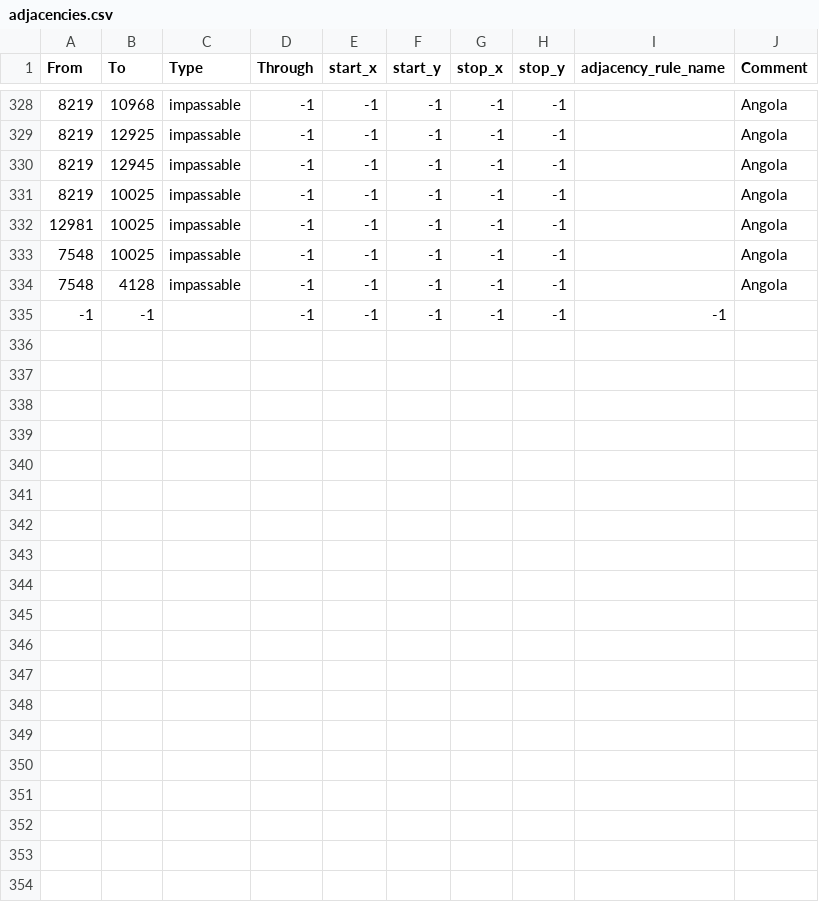
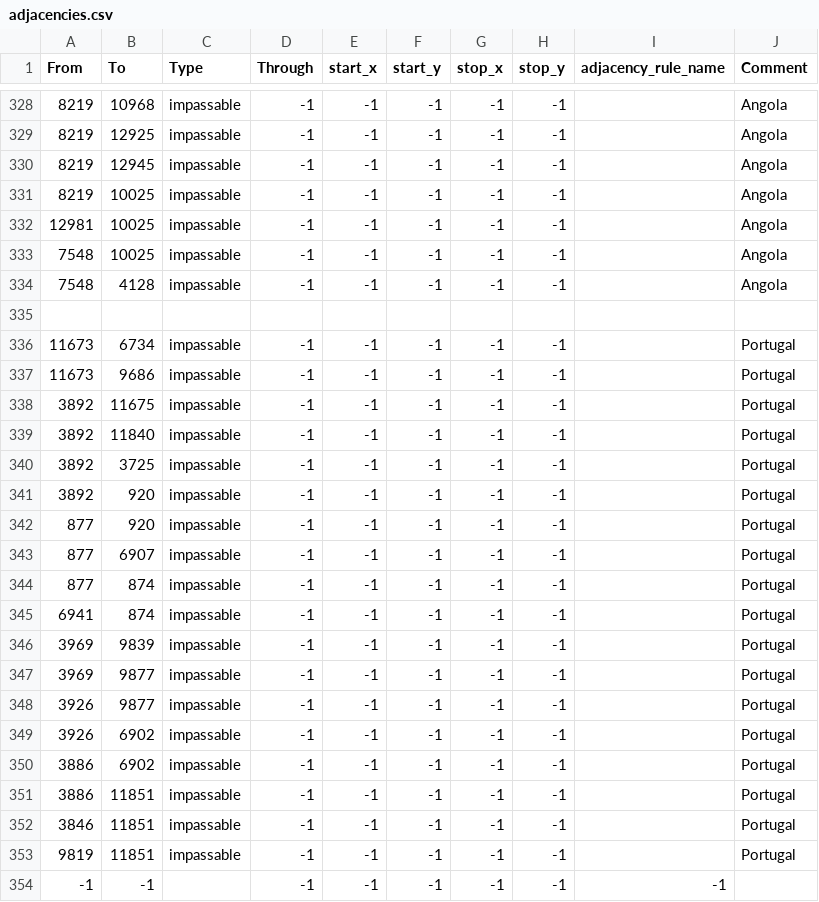
Before and after one commit to ThatMisterJay/MisterJayPFU, a CSV file: map/adjacencies.csv, drawn as a sheet; only a part is shown, gaps mark what is left out.

Commit message:
Impassable terrain in portugal
Adds impassable terrain that complicates invading for spain, and eases an allied invasion, limiting the number of provinces they need to hold.

```diff
--- a/map/adjacencies.csv
+++ b/map/adjacencies.csv
@@ -334,2 +334,21 @@ From;To;Type;Through;start_x;start_y;stop_x;stop_y;adjacency_rule_name;Comment
 7548;4128;impassable;-1;-1;-1;-1;-1;;Angola
+
+11673;6734;impassable;-1;-1;-1;-1;-1;;Portugal
+11673;9686;impassable;-1;-1;-1;-1;-1;;Portugal
+3892;11675;impassable;-1;-1;-1;-1;-1;;Portugal
+3892;11840;impassable;-1;-1;-1;-1;-1;;Portugal
+3892;3725;impassable;-1;-1;-1;-1;-1;;Portugal
+3892;920;impassable;-1;-1;-1;-1;-1;;Portugal
+877;920;impassable;-1;-1;-1;-1;-1;;Portugal
+877;6907;impassable;-1;-1;-1;-1;-1;;Portugal
+877;874;impassable;-1;-1;-1;-1;-1;;Portugal
+6941;874;impassable;-1;-1;-1;-1;-1;;Portugal
+3969;9839;impassable;-1;-1;-1;-1;-1;;Portugal
+3969;9877;impassable;-1;-1;-1;-1;-1;;Portugal
+3926;9877;impassable;-1;-1;-1;-1;-1;;Portugal
+3926;6902;impassable;-1;-1;-1;-1;-1;;Portugal
+3886;6902;impassable;-1;-1;-1;-1;-1;;Portugal
+3886;11851;impassable;-1;-1;-1;-1;-1;;Portugal
+3846;11851;impassable;-1;-1;-1;-1;-1;;Portugal
+9819;11851;impassable;-1;-1;-1;-1;-1;;Portugal
 -1;-1;;-1;-1;-1;-1;-1;-1;
```
